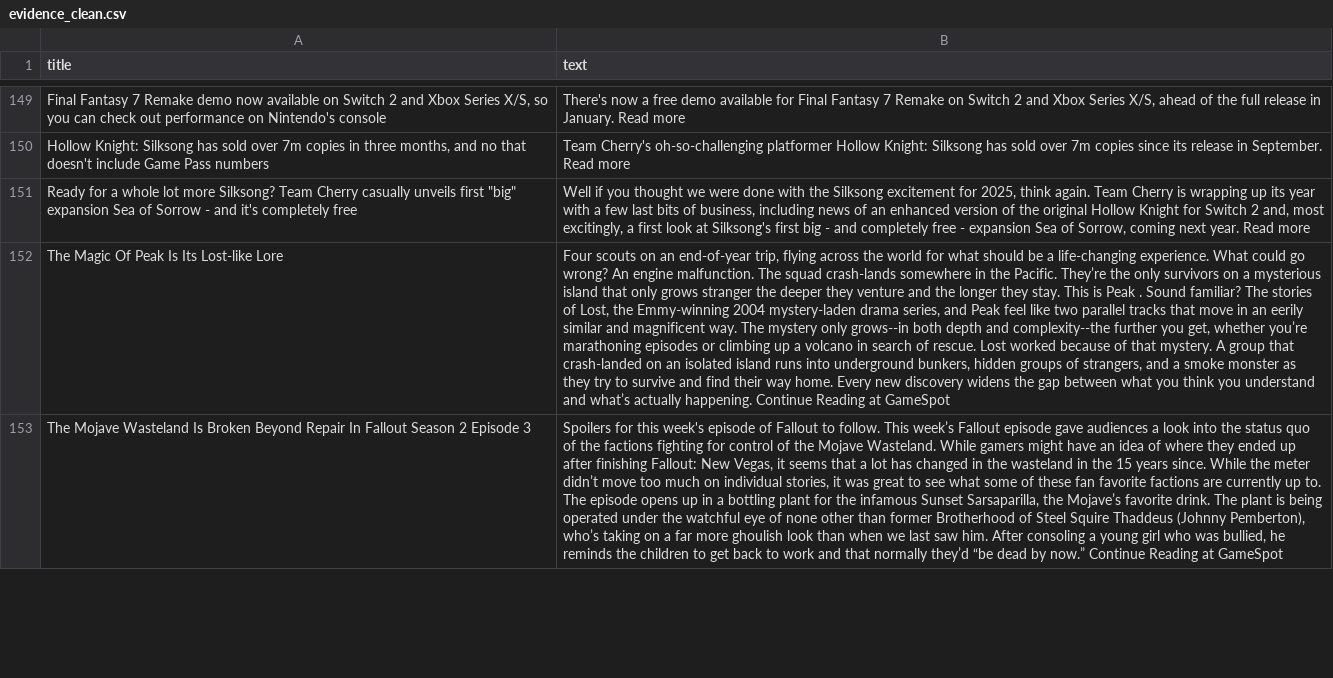
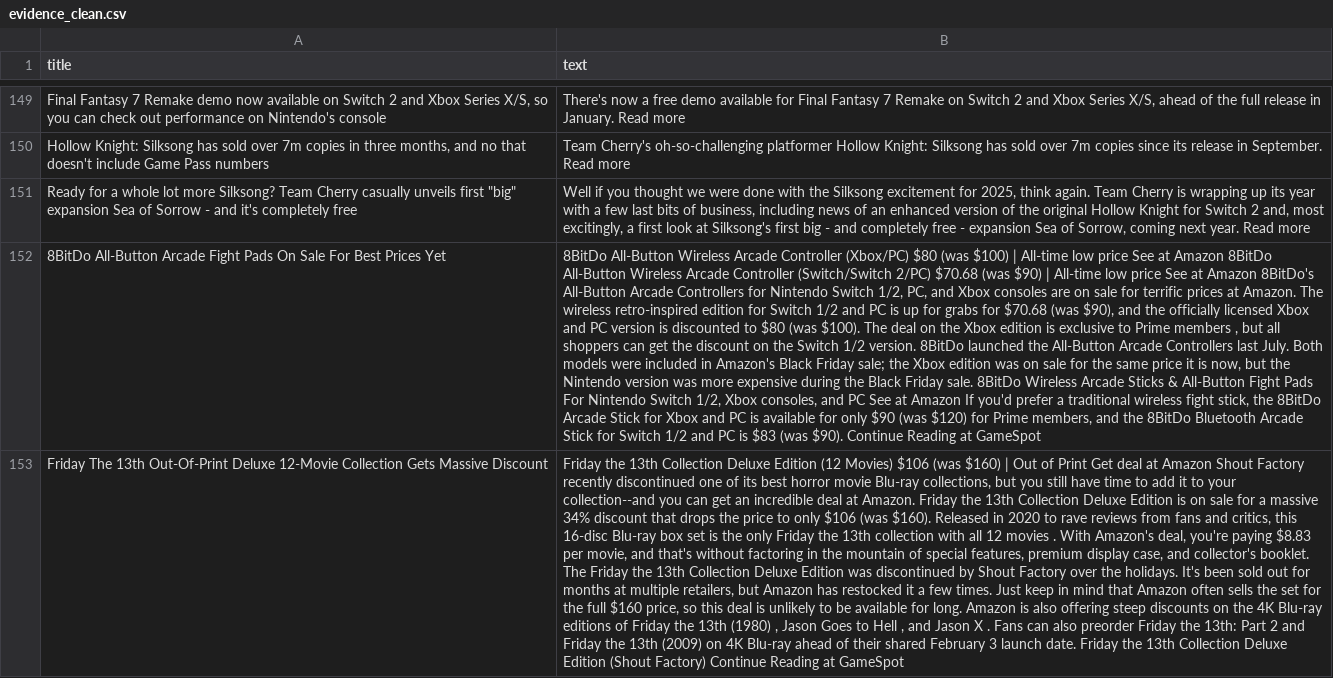
Before and after one commit to ROHIT05-ENG/gaming-news-project, a CSV file: data/evidence/evidence_clean.csv, drawn as a sheet; only a part is shown, gaps mark what is left out; the shorter side is filled out with more unchanged rows; the diff covers the shown part only; the diff names each change by its address in the sheet, - before the commit and + after, or states it on an @@ line.

```diff
--- a/data/evidence/evidence_clean.csv
+++ b/data/evidence/evidence_clean.csv
+row 152: 8BitDo All-Button Arcade Fight Pads On Sale For Best Prices Yet | 8BitDo All-Button Wireless Arcade Controller (Xbox/PC) $80 (was $100) | All-time low price See at Amazon 8BitDo All-Button Wireless Arcade Controller (Switch/Switch 2/PC) $70.68 (was $90) | All-time low price See at Amazon 8BitDo's All-Button Arcade Controllers for Nintendo Switch 1/2, PC, and Xbox consoles are on sale for terrific prices at Amazon. The wireless retro-inspired edition for Switch 1/2 and PC is up for grabs for $70.68 (was $90), and the officially licensed Xbox and PC version is discounted to $80 (was $100). The deal on the Xbox edition is exclusive to Prime members , but all shoppers can get the discount on the Switch 1/2 version. 8BitDo launched the All-Button Arcade Controllers last July. Both models were included in Amazon's Black Friday sale; the Xbox edition was on sale for the same price it is now, but the Nintendo version was more expensive during the Black Friday sale. 8BitDo Wireless Arcade Sticks & All-Button Fight Pads For Nintendo Switch 1/2, Xbox consoles, and PC See at Amazon If you'd prefer a traditional wireless fight stick, the 8BitDo Arcade Stick for Xbox and PC is available for only $90 (was $120) for Prime members, and the 8BitDo Bluetooth Arcade Stick for Switch 1/2 and PC is $83 (was $90). Continue Reading at GameSpot
+row 153: Friday The 13th Out-Of-Print Deluxe 12-Movie Collection Gets Massive Discount | Friday the 13th Collection Deluxe Edition (12 Movies) $106 (was $160) | Out of Print Get deal at Amazon Shout Factory recently discontinued one of its best horror movie Blu-ray collections, but you still have time to add it to your collection--and you can get an incredible deal at Amazon. Friday the 13th Collection Deluxe Edition is on sale for a massive 34% discount that drops the price to only $106 (was $160). Released in 2020 to rave reviews from fans and critics, this 16-disc Blu-ray box set is the only Friday the 13th collection with all 12 movies . With Amazon's deal, you're paying $8.83 per movie, and that's without factoring in the mountain of special features, premium display case, and collector's booklet. The Friday the 13th Collection Deluxe Edition was discontinued by Shout Factory over the holidays. It's been sold out for months at multiple retailers, but Amazon has restocked it a few times. Just keep in mind that Amazon often sells the set for the full $160 price, so this deal is unlikely to be available for long. Amazon is also offering steep discounts on the 4K Blu-ray editions of Friday the 13th (1980) , Jason Goes to Hell , and Jason X . Fans can also preorder Friday the 13th: Part 2 and Friday the 13th (2009) on 4K Blu-ray ahead of their shared February 3 launch date. Friday the 13th Collection Deluxe Edition (Shout Factory) Continue Reading at GameSpot
```
Also changed, not shown: 1 added row and 3 removed rows elsewhere in this file, 1 other file.
